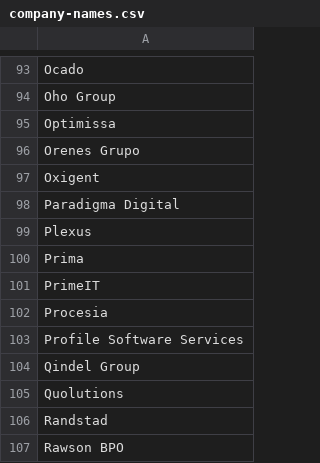
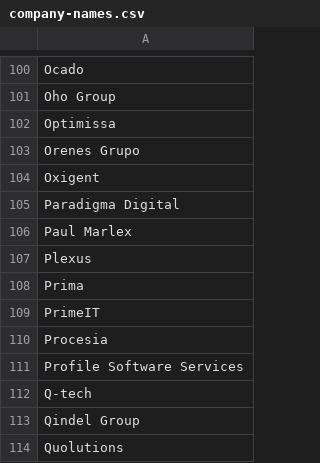
Before and after one commit to Alvraro/curro-scraper, a CSV file: data/company-importer/input/company-names.csv, drawn as a sheet; only a part is shown, gaps mark what is left out; the shorter side is filled out with more unchanged rows; the diff covers the shown part only; the diff names each change by its address in the sheet, - before the commit and + after, or states it on an @@ line.

```diff
--- a/data/company-importer/input/company-names.csv
+++ b/data/company-importer/input/company-names.csv
+row 106: Paul Marlex
+row 112: Q-tech
```
Also changed, not shown: 14 added rows and 1 edited cell elsewhere in this file, data/company-importer/generated/company-info.csv.
